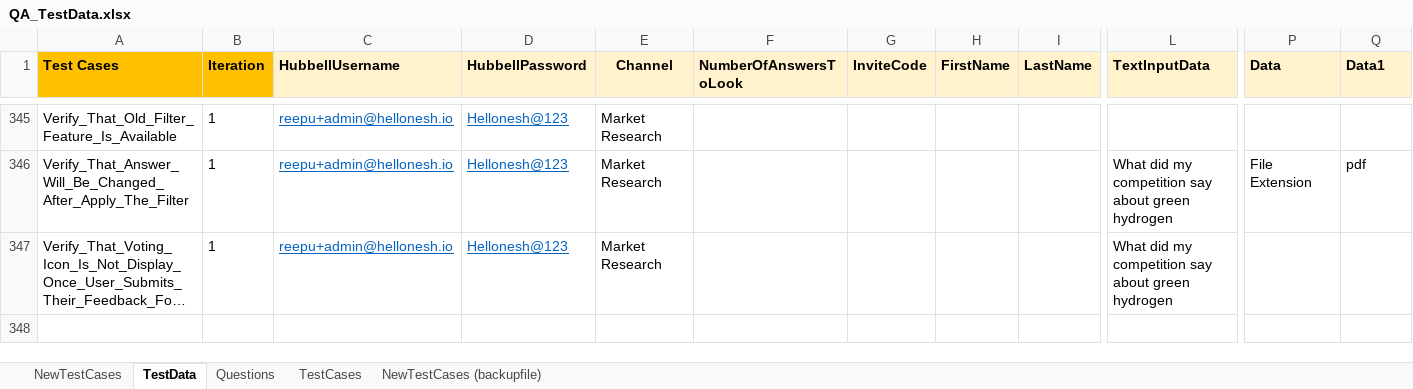
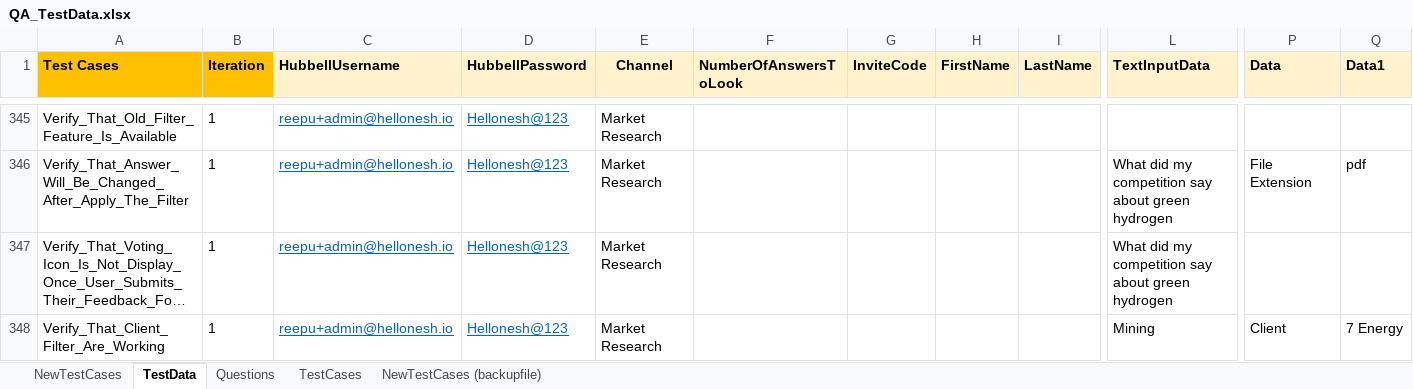
Before and after one commit to ReepuShah/Automation-UI, an Excel workbook: QA_TestData.xlsx, sheet TestData, drawn as a sheet; only a part is shown, gaps mark what is left out; long unchanged cells end in …; values as stored, in another font and other column widths than the file's, no borders; rows hold the shown columns only; the diff names each change by its address in the sheet, - before the commit and + after, or states it on an @@ line.

```diff
--- a/QA_TestData.xlsx (sheet TestData)
+++ b/QA_TestData.xlsx (sheet TestData)
+row 348: Verify_That_Client_Filter_Are_Working | 1 | reepu+admin@hellonesh.io | Hellonesh@123 | Market Research |  |  |  |  | Mining | Client | 7 Energy
```
Also changed, not shown: sheet NewTestCases, RunManager.xlsm, 20 other files.
